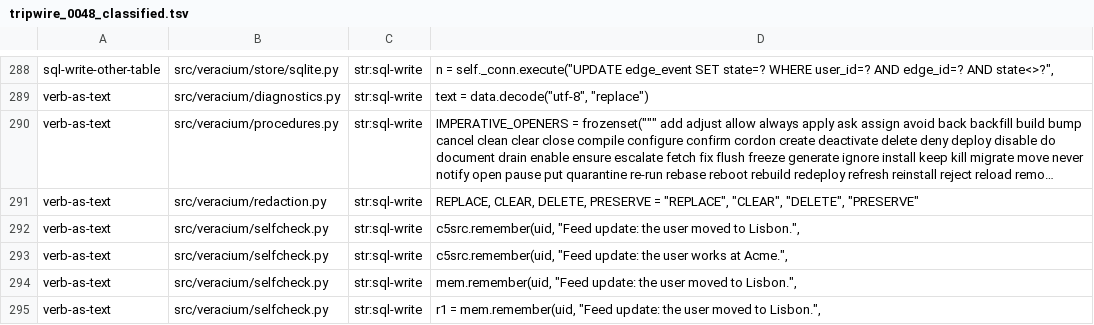
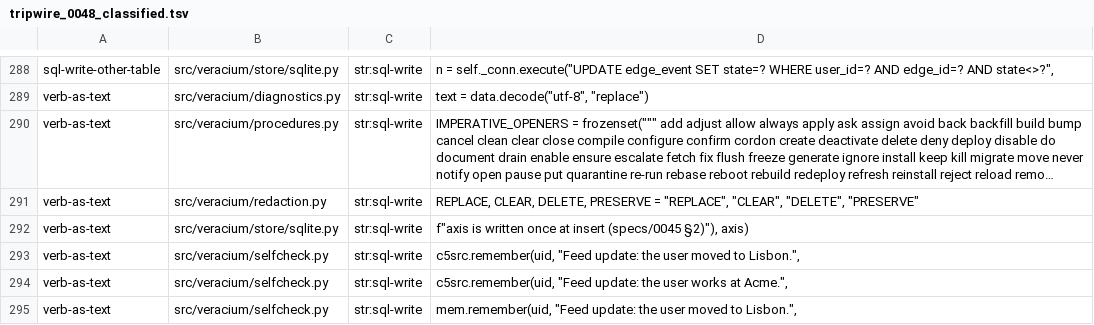
Before and after one commit to agent-memory-atlas-archive/veracium-ai--Veracium, a TSV file: specs/evidence/0048/tripwire_0048_classified.tsv, drawn as a sheet; only a part is shown, gaps mark what is left out; the shorter side is filled out with more unchanged rows; long unchanged cells end in …; the diff names each change by its address in the sheet, - before the commit and + after, or states it on an @@ line.

```diff
--- a/specs/evidence/0048/tripwire_0048_classified.tsv
+++ b/specs/evidence/0048/tripwire_0048_classified.tsv
+row 292: verb-as-text | src/veracium/store/sqlite.py | str:sql-write | f"axis is written once at insert (specs/0045 §2)"), axis)
```
Also changed, not shown: 1 other file.
